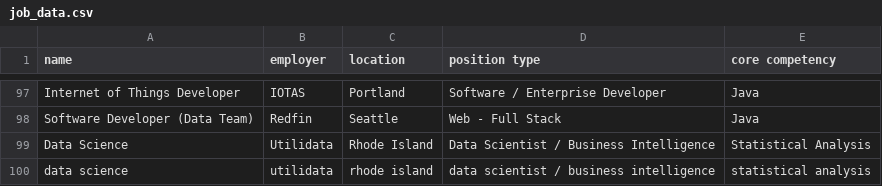
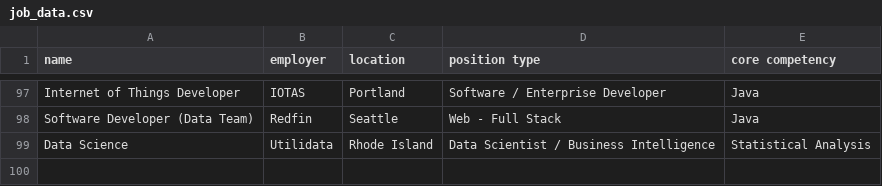
Before and after one commit to bcp2415/techjobs-console-java, a CSV file: resources/job_data.csv, drawn as a sheet; only a part is shown, gaps mark what is left out; the diff names each change by its address in the sheet, - before the commit and + after, or states it on an @@ line.

```diff
--- a/resources/job_data.csv
+++ b/resources/job_data.csv
-row 100: data science | utilidata | rhode island | data scientist / business intelligence | statistical analysis
```
Also changed, not shown: 1 other file.
